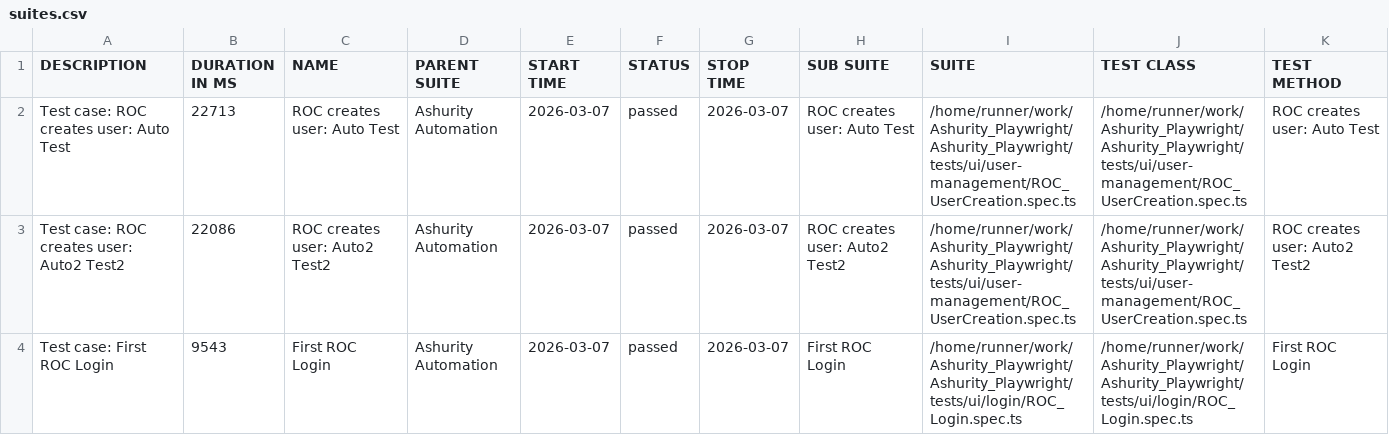
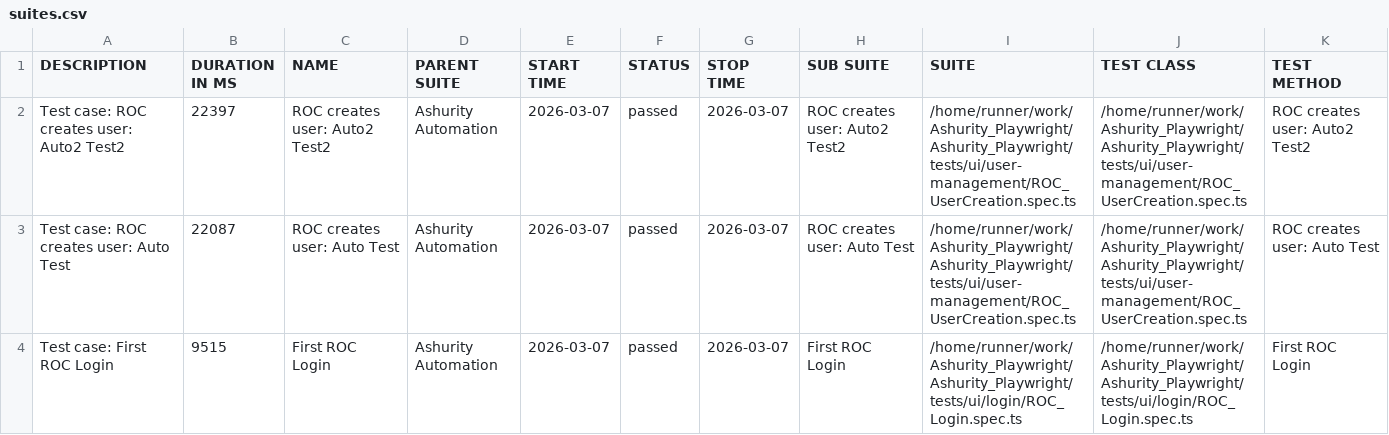
Before and after one commit to Manojsenji/Ashurity_Playwright, a CSV file: runs/run-40/data/suites.csv (was runs/run-39/data/suites.csv), drawn as a sheet.

```diff
--- a/runs/run-39/data/suites.csv
+++ b/runs/run-40/data/suites.csv
@@ -1,4 +1,4 @@
 "DESCRIPTION","DURATION IN MS","NAME","PARENT SUITE","START TIME","STATUS","STOP TIME","SUB SUITE","SUITE","TEST CLASS","TEST METHOD"
-"Test case: ROC creates user: Auto Test","22713","ROC creates user: Auto Test","Ashurity Automation","2026-03-07","passed","2026-03-07","ROC creates user: Auto Test","/home/runner/work/Ashurity_Playwright/Ashurity_Playwright/tests/ui/user-management/ROC_UserCreation.spec.ts","/home/runner/work/Ashurity_Playwright/Ashurity_Playwright/tests/ui/user-management/ROC_UserCreation.spec.ts","ROC creates user: Auto Test"
-"Test case: ROC creates user: Auto2 Test2","22086","ROC creates user: Auto2 Test2","Ashurity Automation","2026-03-07","passed","2026-03-07","ROC creates user: Auto2 Test2","/home/runner/work/Ashurity_Playwright/Ashurity_Playwright/tests/ui/user-management/ROC_UserCreation.spec.ts","/home/runner/work/Ashurity_Playwright/Ashurity_Playwright/tests/ui/user-management/ROC_UserCreation.spec.ts","ROC creates user: Auto2 Test2"
-"Test case: First ROC Login","9543","First ROC Login","Ashurity Automation","2026-03-07","passed","2026-03-07","First ROC Login","/home/runner/work/Ashurity_Playwright/Ashurity_Playwright/tests/ui/login/ROC_Login.spec.ts","/home/runner/work/Ashurity_Playwright/Ashurity_Playwright/tests/ui/login/ROC_Login.spec.ts","First ROC Login"
+"Test case: ROC creates user: Auto2 Test2","22397","ROC creates user: Auto2 Test2","Ashurity Automation","2026-03-07","passed","2026-03-07","ROC creates user: Auto2 Test2","/home/runner/work/Ashurity_Playwright/Ashurity_Playwright/tests/ui/user-management/ROC_UserCreation.spec.ts","/home/runner/work/Ashurity_Playwright/Ashurity_Playwright/tests/ui/user-management/ROC_UserCreation.spec.ts","ROC creates user: Auto2 Test2"
+"Test case: ROC creates user: Auto Test","22087","ROC creates user: Auto Test","Ashurity Automation","2026-03-07","passed","2026-03-07","ROC creates user: Auto Test","/home/runner/work/Ashurity_Playwright/Ashurity_Playwright/tests/ui/user-management/ROC_UserCreation.spec.ts","/home/runner/work/Ashurity_Playwright/Ashurity_Playwright/tests/ui/user-management/ROC_UserCreation.spec.ts","ROC creates user: Auto Test"
+"Test case: First ROC Login","9515","First ROC Login","Ashurity Automation","2026-03-07","passed","2026-03-07","First ROC Login","/home/runner/work/Ashurity_Playwright/Ashurity_Playwright/tests/ui/login/ROC_Login.spec.ts","/home/runner/work/Ashurity_Playwright/Ashurity_Playwright/tests/ui/login/ROC_Login.spec.ts","First ROC Login"
```
Also changed, not shown: 50 other files.
